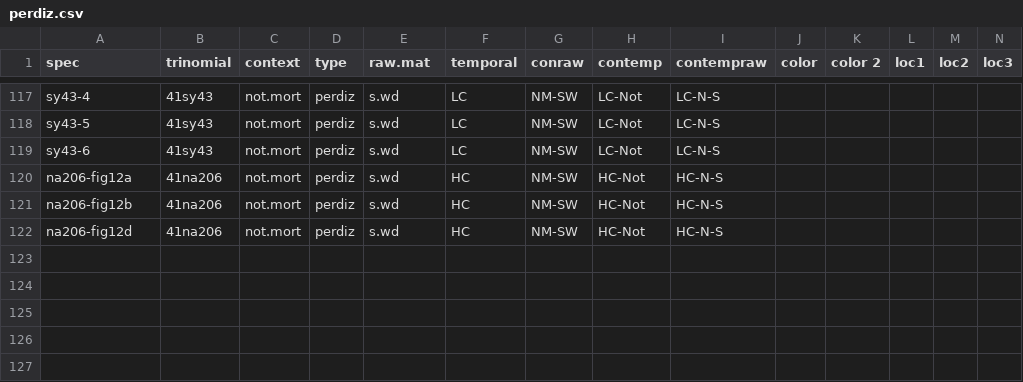
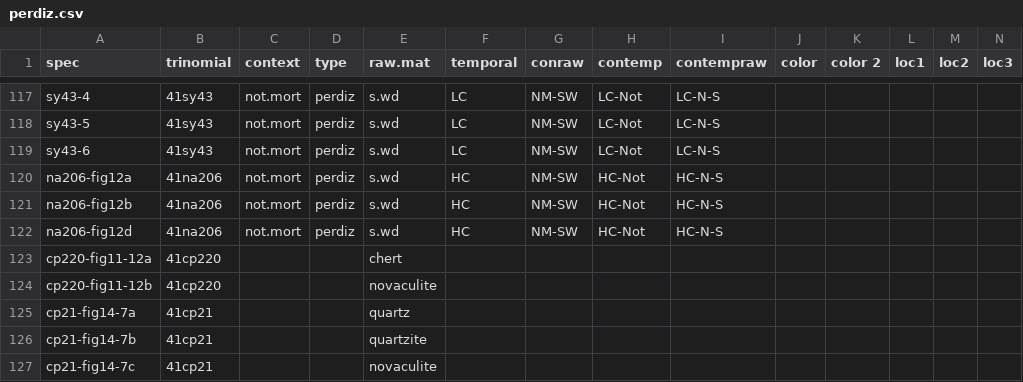
Before and after one commit to aksel-blaise/perdiz, a CSV file: supp/perdiz.csv, drawn as a sheet; only a part is shown, gaps mark what is left out; rows hold the shown columns only; the diff names each change by its address in the sheet, - before the commit and + after, or states it on an @@ line.

Commit message:
<edit dataset>

```diff
--- a/supp/perdiz.csv
+++ b/supp/perdiz.csv
+row 123: cp220-fig11-12a | 41cp220 |  |  | chert
+row 124: cp220-fig11-12b | 41cp220 |  |  | novaculite
+row 125: cp21-fig14-7a | 41cp21 |  |  | quartz
+row 126: cp21-fig14-7b | 41cp21 |  |  | quartzite
+row 127: cp21-fig14-7c | 41cp21 |  |  | novaculite
```
Also changed, not shown: 6 other files.
